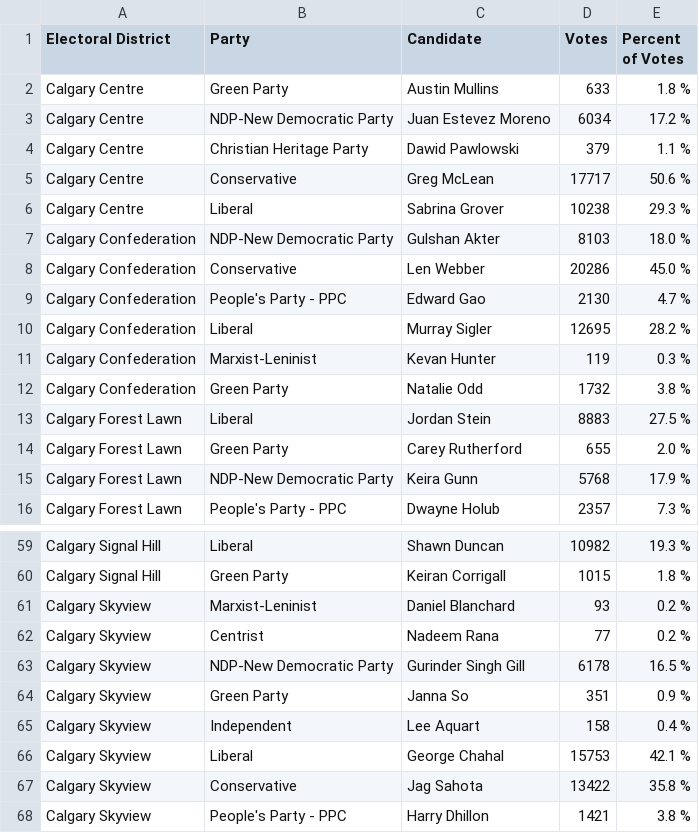
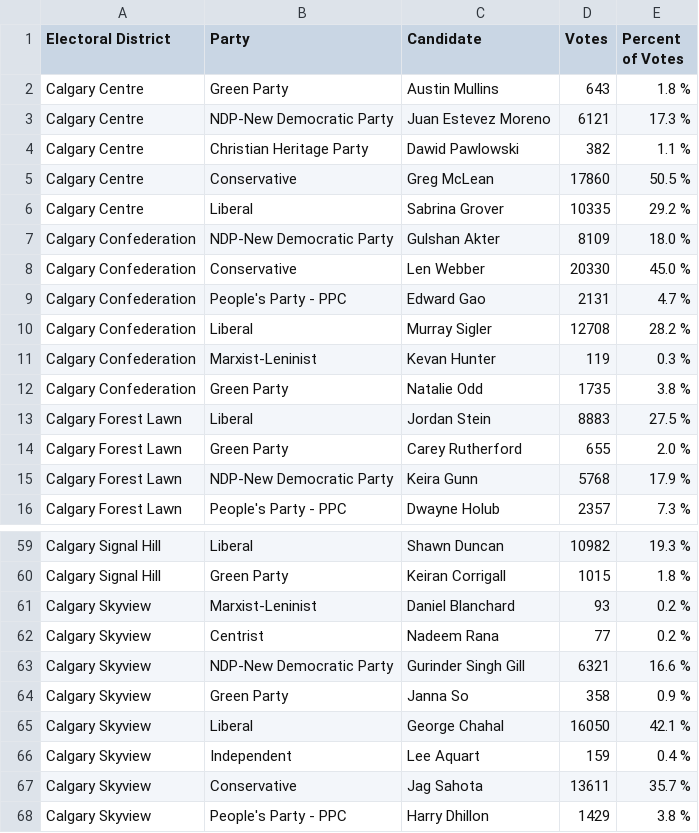
Before and after one commit to aryntoombs/Calgary-Election, a CSV file: results.csv, drawn as a sheet; only a part is shown, gaps mark what is left out; the diff covers the shown part only.

Commit message:
update election results

```diff
--- a/results.csv
+++ b/results.csv
@@ -1,13 +1,13 @@
 "Electoral District","Party","Candidate","Votes","Percent of Votes"
-"Calgary Centre","Green Party","Austin Mullins",633,"1.8 %"
-"Calgary Centre","NDP-New Democratic Party","Juan Estevez Moreno",6034,"17.2 %"
-"Calgary Centre","Christian Heritage Party","Dawid Pawlowski",379,"1.1 %"
-"Calgary Centre","Conservative","Greg McLean",17717,"50.6 %"
-"Calgary Centre","Liberal","Sabrina Grover",10238,"29.3 %"
-"Calgary Confederation","NDP-New Democratic Party","Gulshan Akter",8103,"18.0 %"
-"Calgary Confederation","Conservative","Len Webber",20286,"45.0 %"
-"Calgary Confederation","People's Party - PPC","Edward Gao",2130,"4.7 %"
-"Calgary Confederation","Liberal","Murray Sigler",12695,"28.2 %"
+"Calgary Centre","Green Party","Austin Mullins",643,"1.8 %"
+"Calgary Centre","NDP-New Democratic Party","Juan Estevez Moreno",6121,"17.3 %"
+"Calgary Centre","Christian Heritage Party","Dawid Pawlowski",382,"1.1 %"
+"Calgary Centre","Conservative","Greg McLean",17860,"50.5 %"
+"Calgary Centre","Liberal","Sabrina Grover",10335,"29.2 %"
+"Calgary Confederation","NDP-New Democratic Party","Gulshan Akter",8109,"18.0 %"
+"Calgary Confederation","Conservative","Len Webber",20330,"45.0 %"
+"Calgary Confederation","People's Party - PPC","Edward Gao",2131,"4.7 %"
+"Calgary Confederation","Liberal","Murray Sigler",12708,"28.2 %"
 "Calgary Confederation","Marxist-Leninist","Kevan Hunter",119,"0.3 %"
-"Calgary Confederation","Green Party","Natalie Odd",1732,"3.8 %"
+"Calgary Confederation","Green Party","Natalie Odd",1735,"3.8 %"
 "Calgary Forest Lawn","Liberal","Jordan Stein",8883,"27.5 %"
@@ -62,7 +62,7 @@
 "Calgary Skyview","Centrist","Nadeem Rana",77,"0.2 %"
-"Calgary Skyview","NDP-New Democratic Party","Gurinder Singh Gill",6178,"16.5 %"
-"Calgary Skyview","Green Party","Janna So",351,"0.9 %"
-"Calgary Skyview","Independent","Lee Aquart",158,"0.4 %"
-"Calgary Skyview","Liberal","George Chahal",15753,"42.1 %"
-"Calgary Skyview","Conservative","Jag Sahota",13422,"35.8 %"
-"Calgary Skyview","People's Party - PPC","Harry Dhillon",1421,"3.8 %"
+"Calgary Skyview","NDP-New Democratic Party","Gurinder Singh Gill",6321,"16.6 %"
+"Calgary Skyview","Green Party","Janna So",358,"0.9 %"
+"Calgary Skyview","Liberal","George Chahal",16050,"42.1 %"
+"Calgary Skyview","Independent","Lee Aquart",159,"0.4 %"
+"Calgary Skyview","Conservative","Jag Sahota",13611,"35.7 %"
+"Calgary Skyview","People's Party - PPC","Harry Dhillon",1429,"3.8 %"
```
Also changed, not shown: 6 edited cells elsewhere in this file.
